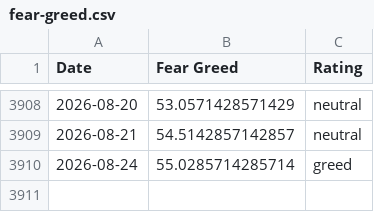
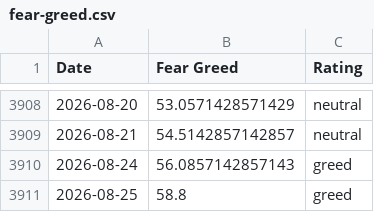
Before and after one commit to whit3rabbit/fear-greed-data, a CSV file: fear-greed.csv, drawn as a sheet; only a part is shown, gaps mark what is left out.

```diff
--- a/fear-greed.csv
+++ b/fear-greed.csv
@@ -3909,2 +3909,3 @@ Date,Fear Greed,Rating
 2026-08-21,54.5142857142857,neutral
-2026-08-24,55.0285714285714,greed
+2026-08-24,56.0857142857143,greed
+2026-08-25,58.8,greed
```
Also changed, not shown: datasets/cnn_fear_greed.csv, 1 other file.
